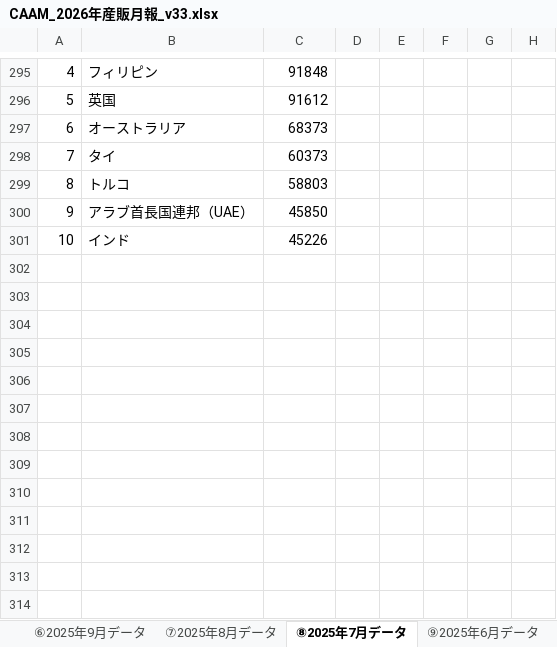
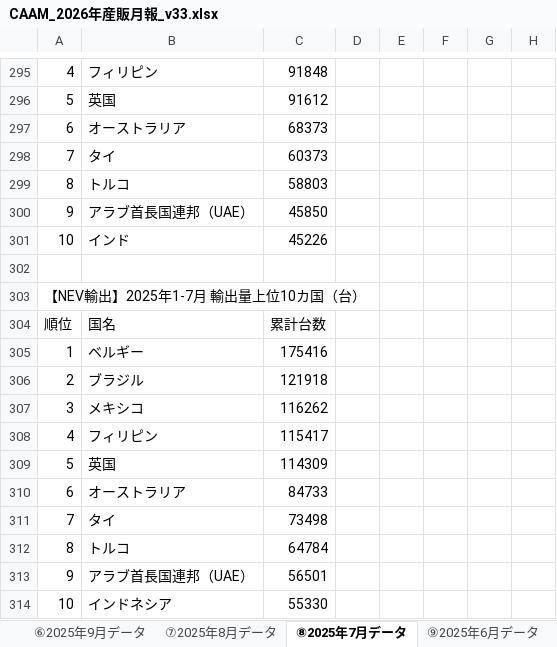
Before and after one commit to atqgamtgbgt/a8f3x9data, an Excel workbook: output/market/CAAM_2026年産販月報_v33.xlsx, sheet ⑧2025年7月データ, drawn as a sheet; only a part is shown, gaps mark what is left out; values as stored, in another font and other column widths than the file's, no borders; the diff names each change by its address in the sheet, - before the commit and + after, or states it on an @@ line.

```diff
--- a/output/market/CAAM_2026年産販月報_v33.xlsx (sheet ⑧2025年7月データ)
+++ b/output/market/CAAM_2026年産販月報_v33.xlsx (sheet ⑧2025年7月データ)
+row 302: (empty)
+row 303: 【NEV輸出】2025年1-7月 輸出量上位10カ国（台）
+row 304: 順位 | 国名 | 累計台数
+row 305: 1 | ベルギー | 175416
+row 306: 2 | ブラジル | 121918
+row 307: 3 | メキシコ | 116262
+row 308: 4 | フィリピン | 115417
+row 309: 5 | 英国 | 114309
+row 310: 6 | オーストラリア | 84733
+row 311: 7 | タイ | 73498
+row 312: 8 | トルコ | 64784
+row 313: 9 | アラブ首長国連邦（UAE） | 56501
+row 314: 10 | インドネシア | 55330
```
Also changed, not shown: sheet ⑦2025年8月データ, sheet ⑱2024年9月データ.
